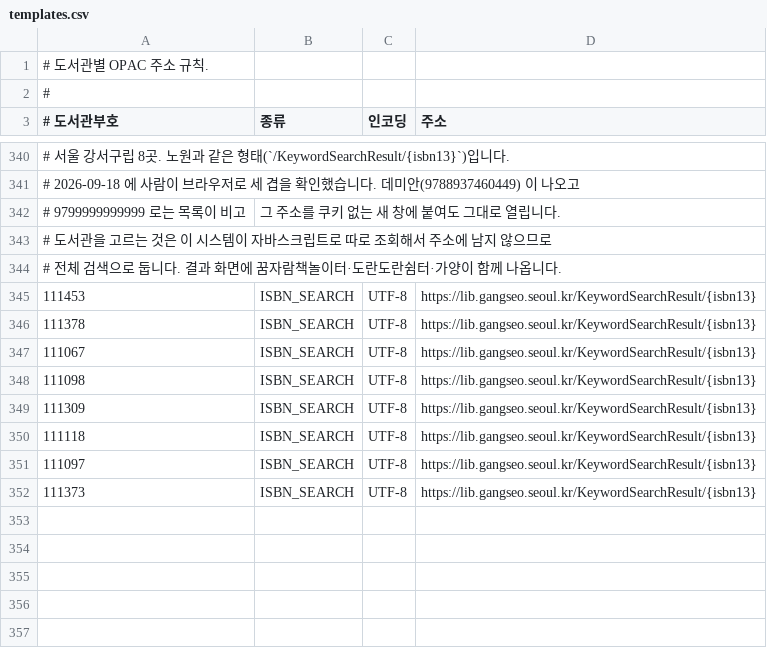
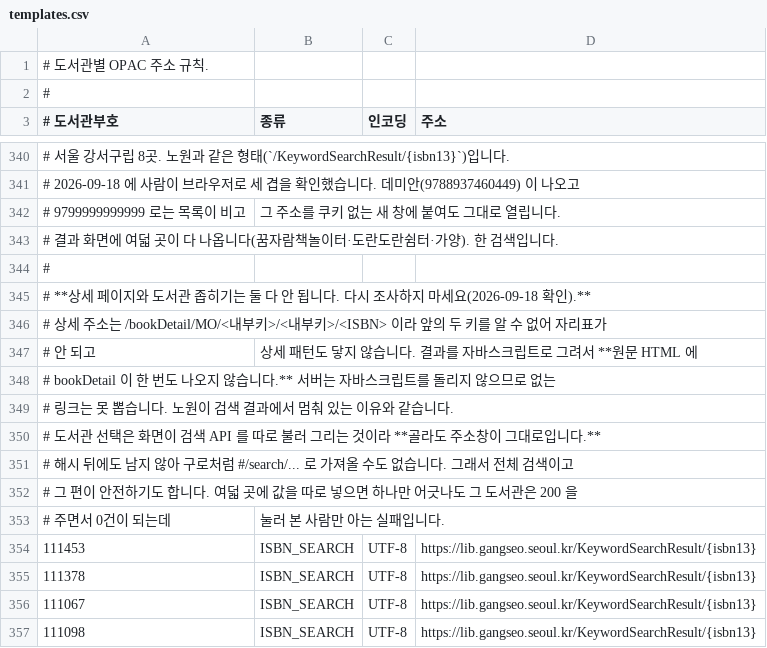
Before and after one commit to LeeeeeJY/where-is-my-book, a CSV file: backend/src/main/resources/opac/templates.csv, drawn as a sheet; only a part is shown, gaps mark what is left out; the shorter side is filled out with more unchanged rows.

```diff
--- a/backend/src/main/resources/opac/templates.csv
+++ b/backend/src/main/resources/opac/templates.csv
@@ -342,4 +342,13 @@
 # 9799999999999 로는 목록이 비고, 그 주소를 쿠키 없는 새 창에 붙여도 그대로 열립니다.
-# 도서관을 고르는 것은 이 시스템이 자바스크립트로 따로 조회해서 주소에 남지 않으므로
-# 전체 검색으로 둡니다. 결과 화면에 꿈자람책놀이터·도란도란쉼터·가양이 함께 나옵니다.
+# 결과 화면에 여덟 곳이 다 나옵니다(꿈자람책놀이터·도란도란쉼터·가양). 한 검색입니다.
+#
+# **상세 페이지와 도서관 좁히기는 둘 다 안 됩니다. 다시 조사하지 마세요(2026-09-18 확인).**
+# 상세 주소는 /bookDetail/MO/<내부키>/<내부키>/<ISBN> 이라 앞의 두 키를 알 수 없어 자리표가
+# 안 되고, 상세 패턴도 닿지 않습니다. 결과를 자바스크립트로 그려서 **원문 HTML 에
+# bookDetail 이 한 번도 나오지 않습니다.** 서버는 자바스크립트를 돌리지 않으므로 없는
+# 링크는 못 뽑습니다. 노원이 검색 결과에서 멈춰 있는 이유와 같습니다.
+# 도서관 선택은 화면이 검색 API 를 따로 불러 그리는 것이라 **골라도 주소창이 그대로입니다.**
+# 해시 뒤에도 남지 않아 구로처럼 #/search/... 로 가져올 수도 없습니다. 그래서 전체 검색이고,
+# 그 편이 안전하기도 합니다. 여덟 곳에 값을 따로 넣으면 하나만 어긋나도 그 도서관은 200 을
+# 주면서 0건이 되는데, 눌러 본 사람만 아는 실패입니다.
 111453,ISBN_SEARCH,UTF-8,https://lib.gangseo.seoul.kr/KeywordSearchResult/{isbn13}
```
